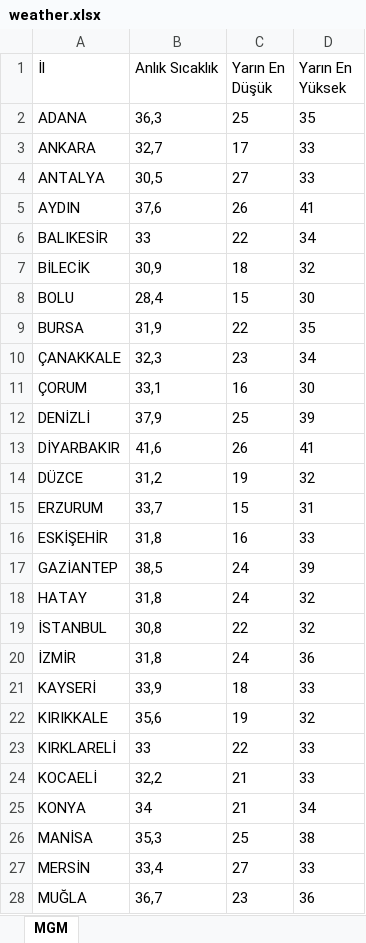
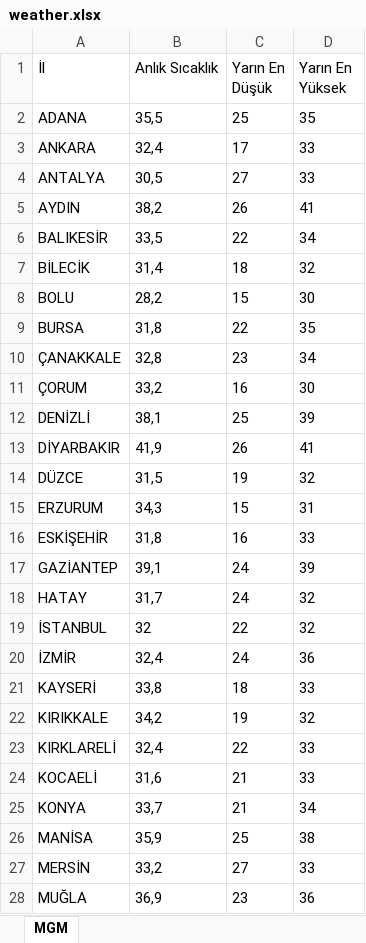
Before and after one commit to ekingunindi1-web/mgm-weather-reader, an Excel workbook: weather.xlsx, sheet MGM, drawn as a sheet; only a part is shown; values as stored, in another font and other column widths than the file's, no borders; the diff covers the shown part only; the diff names each change by its address in the sheet, - before the commit and + after, or states it on an @@ line.

```diff
--- a/weather.xlsx (sheet MGM)
+++ b/weather.xlsx (sheet MGM)
-B2 (Anlık Sıcaklık): 36,3
+B2 (Anlık Sıcaklık): 35,5
-B3 (Anlık Sıcaklık): 32,7
+B3 (Anlık Sıcaklık): 32,4
-B5 (Anlık Sıcaklık): 37,6
+B5 (Anlık Sıcaklık): 38,2
-B6 (Anlık Sıcaklık): 33
+B6 (Anlık Sıcaklık): 33,5
-B7 (Anlık Sıcaklık): 30,9
+B7 (Anlık Sıcaklık): 31,4
-B8 (Anlık Sıcaklık): 28,4
+B8 (Anlık Sıcaklık): 28,2
-B9 (Anlık Sıcaklık): 31,9
+B9 (Anlık Sıcaklık): 31,8
-B10 (Anlık Sıcaklık): 32,3
+B10 (Anlık Sıcaklık): 32,8
-B11 (Anlık Sıcaklık): 33,1
+B11 (Anlık Sıcaklık): 33,2
-B12 (Anlık Sıcaklık): 37,9
+B12 (Anlık Sıcaklık): 38,1
-B13 (Anlık Sıcaklık): 41,6
+B13 (Anlık Sıcaklık): 41,9
-B14 (Anlık Sıcaklık): 31,2
+B14 (Anlık Sıcaklık): 31,5
-B15 (Anlık Sıcaklık): 33,7
+B15 (Anlık Sıcaklık): 34,3
-B17 (Anlık Sıcaklık): 38,5
+B17 (Anlık Sıcaklık): 39,1
-B18 (Anlık Sıcaklık): 31,8
+B18 (Anlık Sıcaklık): 31,7
-B19 (Anlık Sıcaklık): 30,8
+B19 (Anlık Sıcaklık): 32
-B20 (Anlık Sıcaklık): 31,8
+B20 (Anlık Sıcaklık): 32,4
-B21 (Anlık Sıcaklık): 33,9
+B21 (Anlık Sıcaklık): 33,8
-B22 (Anlık Sıcaklık): 35,6
+B22 (Anlık Sıcaklık): 34,2
-B23 (Anlık Sıcaklık): 33
+B23 (Anlık Sıcaklık): 32,4
-B24 (Anlık Sıcaklık): 32,2
+B24 (Anlık Sıcaklık): 31,6
-B25 (Anlık Sıcaklık): 34
+B25 (Anlık Sıcaklık): 33,7
-B26 (Anlık Sıcaklık): 35,3
+B26 (Anlık Sıcaklık): 35,9
-B27 (Anlık Sıcaklık): 33,4
+B27 (Anlık Sıcaklık): 33,2
-B28 (Anlık Sıcaklık): 36,7
+B28 (Anlık Sıcaklık): 36,9
```
Also changed, not shown: 5 edited cells elsewhere in this sheet.
